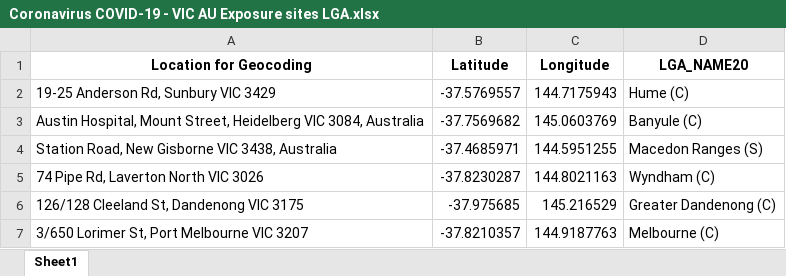
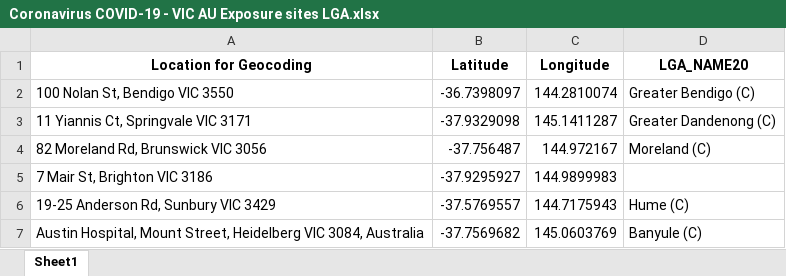
Before and after one commit to Mike-Honey/covid-19-vic-au, an Excel workbook: Coronavirus COVID-19 - VIC AU Exposure sites LGA.xlsx, sheet Sheet1, drawn as a sheet; only a part is shown; the shorter side is filled out with more unchanged rows; values as stored, in another font and other column widths than the file's, no borders; the diff names each change by its address in the sheet, - before the commit and + after, or states it on an @@ line.

```diff
--- a/Coronavirus COVID-19 - VIC AU Exposure sites LGA.xlsx (sheet Sheet1)
+++ b/Coronavirus COVID-19 - VIC AU Exposure sites LGA.xlsx (sheet Sheet1)
+row 2: 100 Nolan St, Bendigo VIC 3550 | -36.7398097 | 144.2810074 | Greater Bendigo (C)
+row 3: 11 Yiannis Ct, Springvale VIC 3171 | -37.9329098 | 145.1411287 | Greater Dandenong (C)
+row 4: 82 Moreland Rd, Brunswick VIC 3056 | -37.756487 | 144.972167 | Moreland (C)
+row 5: 7 Mair St, Brighton VIC 3186 | -37.9295927 | 144.9899983
```
Also changed, not shown: Coronavirus COVID-19 - VIC AU Exposure sites.xlsx, Dep Ed Closures.xlsx, 1 other file.
